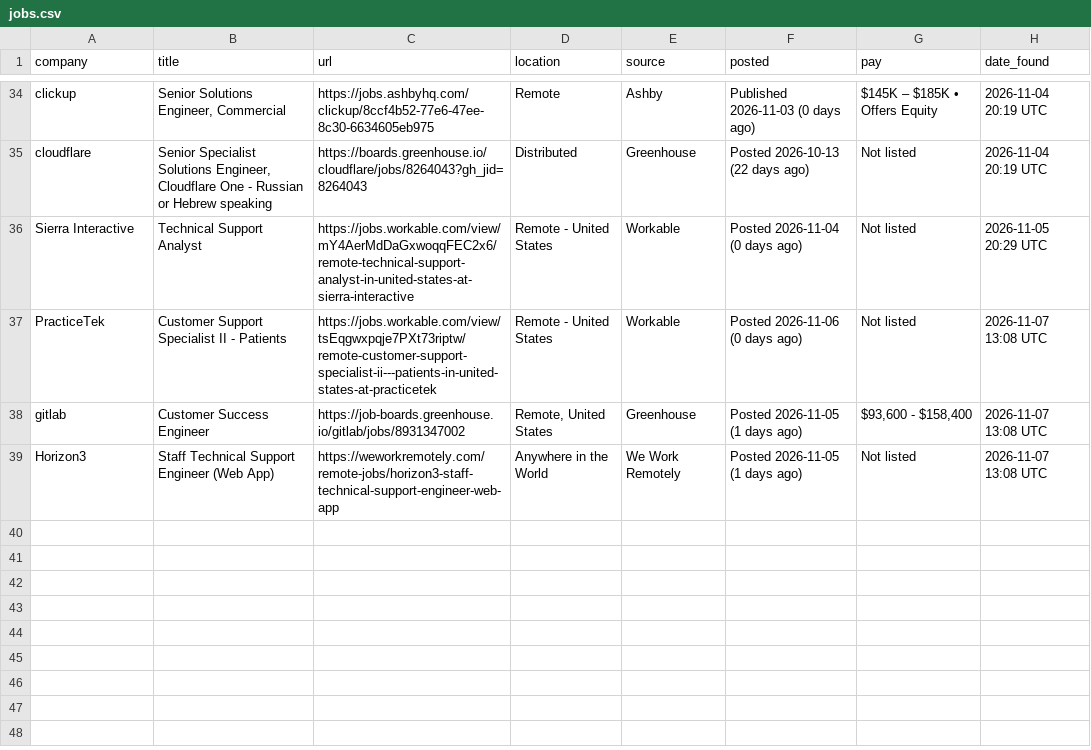
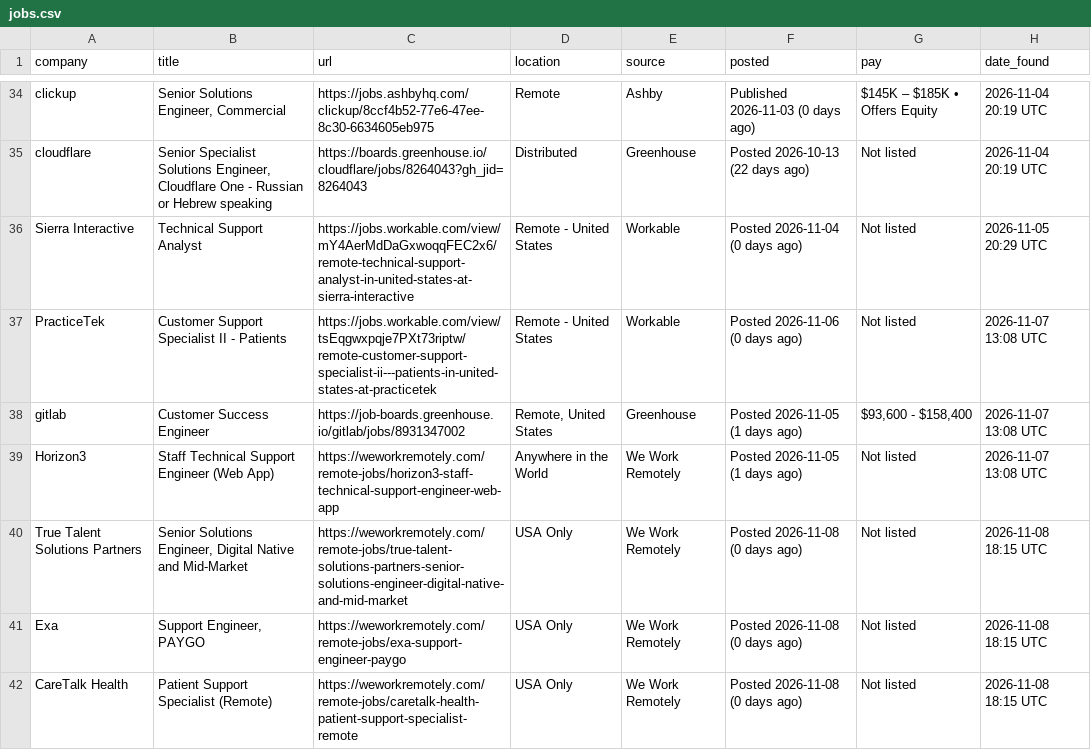
Before and after one commit to ajfizzle/job-alert-bot, a CSV file: jobs.csv, drawn as a sheet; only a part is shown, gaps mark what is left out; the diff names each change by its address in the sheet, - before the commit and + after, or states it on an @@ line.

```diff
--- a/jobs.csv
+++ b/jobs.csv
+row 40: True Talent Solutions Partners | Senior Solutions Engineer, Digital Native and Mid-Market | https://weworkremotely.com/remote-jobs/true-talent-solutions-partners-senior-solutions-engineer-digital-native-and-mid-market | USA Only | We Work Remotely | Posted 2026-11-08 (0 days ago) | Not listed | 2026-11-08 18:15 UTC
+row 41: Exa | Support Engineer, PAYGO | https://weworkremotely.com/remote-jobs/exa-support-engineer-paygo | USA Only | We Work Remotely | Posted 2026-11-08 (0 days ago) | Not listed | 2026-11-08 18:15 UTC
+row 42: CareTalk Health | Patient Support Specialist (Remote) | https://weworkremotely.com/remote-jobs/caretalk-health-patient-support-specialist-remote | USA Only | We Work Remotely | Posted 2026-11-08 (0 days ago) | Not listed | 2026-11-08 18:15 UTC
```
Also changed, not shown: 1 other file.
